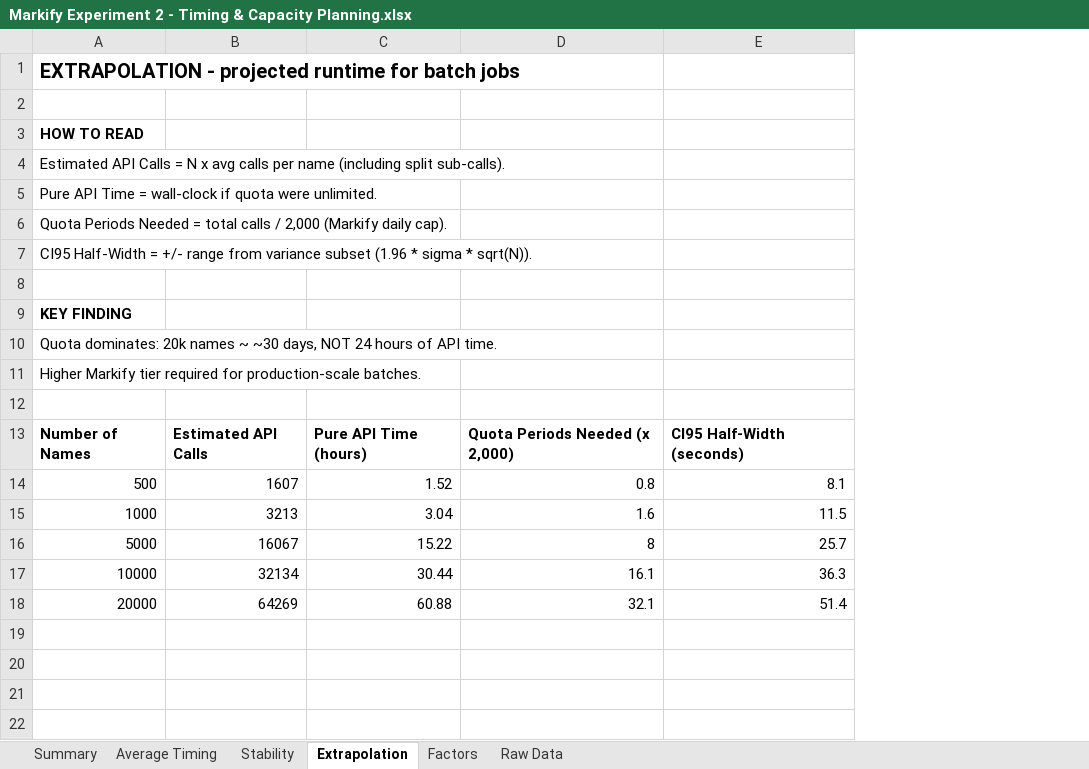
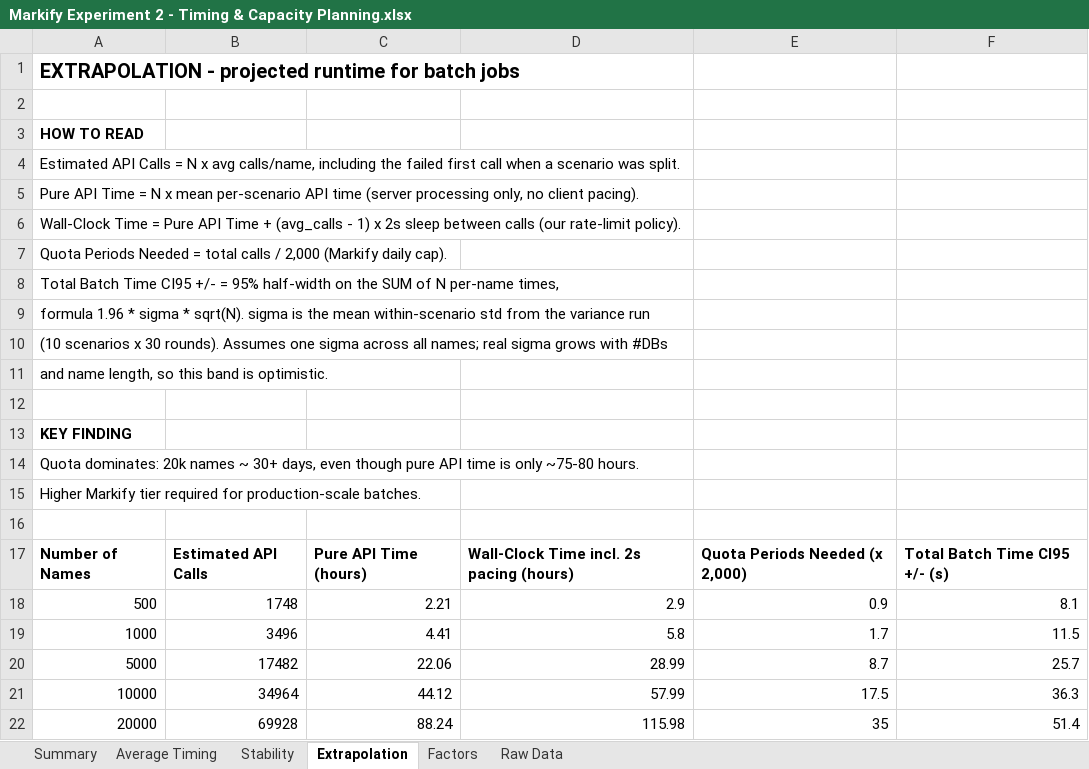
Before and after one commit to olivia0401/markify-exp, an Excel workbook: Results/Markify Experiment 2 - Timing & Capacity Planning.xlsx, sheet Extrapolation, drawn as a sheet; values as stored, in another font and other column widths than the file's, no borders; removed rows and columns are numbered as before the commit, all else as after; the diff names each change by its address in the sheet, - before the commit and + after, or states it on an @@ line.

Commit message:
Upgrade Markify client and integrate with config module
- Persist known-bad DB codes to disk so quota isn't wasted re-trying them
- Split network retry logic to distinguish timeouts from other connection errors
- Add type hints to public API; expose gs and minScore search params; add no-cache headers
- Make rate limit, HTTP timeout, and base URL instance-configurable instead of class constants
- Wire MarkifyClient.from_env() to read all defaults from src/config.py (base_url, timeouts, bad-codes file path)
- Move config import-time API key check into from_env() so importing config alone no longer crashes
- Expose MarkifyClient and exception classes via src/__init__.py public API
- Refresh experiment scripts and result spreadsheet

```diff
--- a/Results/Markify Experiment 2 - Timing & Capacity Planning.xlsx (sheet Extrapolation)
+++ b/Results/Markify Experiment 2 - Timing & Capacity Planning.xlsx (sheet Extrapolation)
-column B, rows 13-18: Estimated API Calls | 1607 | 3213 | 16067 | 32134 | 64269
-column C, rows 13-18: Pure API Time (hours) | 1.52 | 3.04 | 15.22 | 30.44 | 60.88
-column D, rows 13-18: Quota Periods Needed (x 2,000) | 0.8 | 1.6 | 8 | 16.1 | 32.1
+column B, rows 17-22: Estimated API Calls | 1748 | 3496 | 17482 | 34964 | 69928
+column C, rows 17-22: Pure API Time (hours) | 2.21 | 4.41 | 22.06 | 44.12 | 88.24
+column D, rows 17-22: Wall-Clock Time incl. 2s pacing (hours) | 2.9 | 5.8 | 28.99 | 57.99 | 115.98
+column E, rows 17-22: Quota Periods Needed (x 2,000) | 0.9 | 1.7 | 8.7 | 17.5 | 35
-A4: …x avg calls per name (including split sub-calls).
+A4: …x avg calls/name, including the failed first call when a scenario was split.
-A5: …Time = wall-clock if quota were unlimited.
+A5: …Time = N x mean per-scenario API time (server processing only, no client pacing).
+row 6: Wall-Clock Time = Pure API Time + (avg_calls - 1) x 2s sleep between calls (our rate-limit policy).
-A8: CI95 Half-Width = +/- range from variance subset (1.96 * sigma * sqrt(N)).
+A8: Total Batch Time CI95 +/- = 95% half-width on the SUM of N per-name times,
+row 9: formula 1.96 * sigma * sqrt(N). sigma is the mean within-scenario std from the variance run
+row 10: (10 scenarios x 30 rounds). Assumes one sigma across all names; real sigma grows with #DBs
+row 11: and name length, so this band is optimistic.
-A14: …names ~ ~30 days, NOT 24 hours of API time.
+A14: …names ~ 30+ days, even though pure API time is only ~75-80 hours.
-F17: CI95 Half-Width (seconds)
+F17: Total Batch Time CI95 +/- (s)
```
Also changed, not shown: sheet Raw Data, sheet Average Timing, sheet Factors, sheet Summary, charts or pictures, 7 other files.
